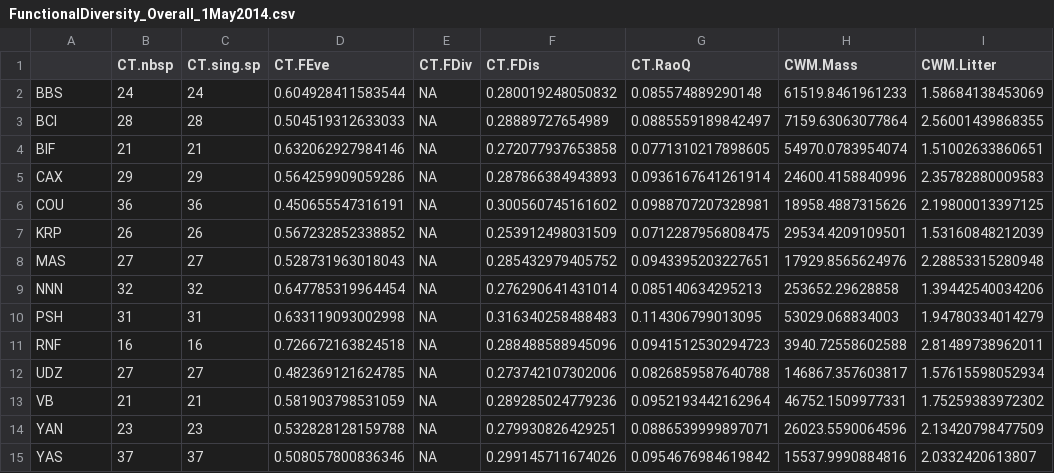
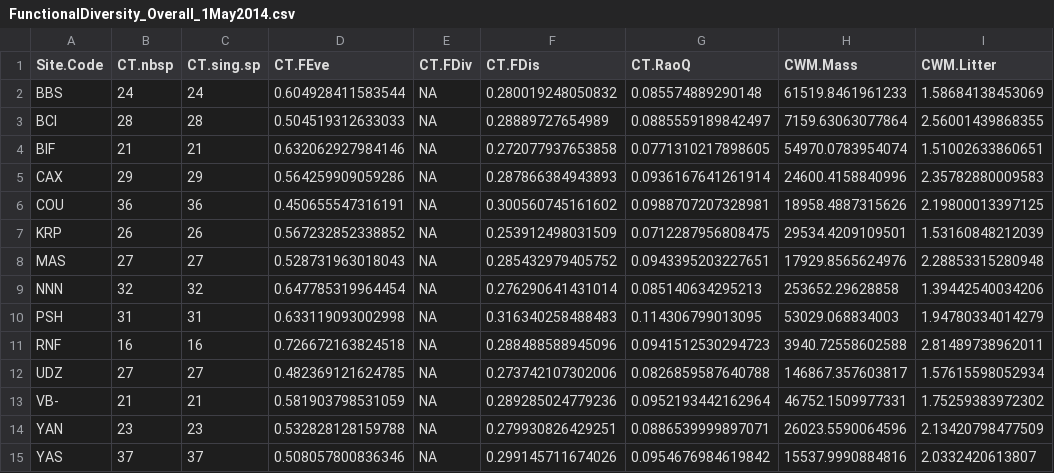
Before and after one commit to lbeaudrot/Species-Richness, a CSV file: FunctionalDiversity_Overall_1May2014.csv, drawn as a sheet; only a part is shown; the diff names each change by its address in the sheet, - before the commit and + after, or states it on an @@ line.

```diff
--- a/FunctionalDiversity_Overall_1May2014.csv
+++ b/FunctionalDiversity_Overall_1May2014.csv
-A1: (empty)
+A1: Site.Code
-A13 (Site.Code): VB
+A13 (Site.Code): VB-
```
Also changed, not shown: CTaverages.csv, 2 other files.
